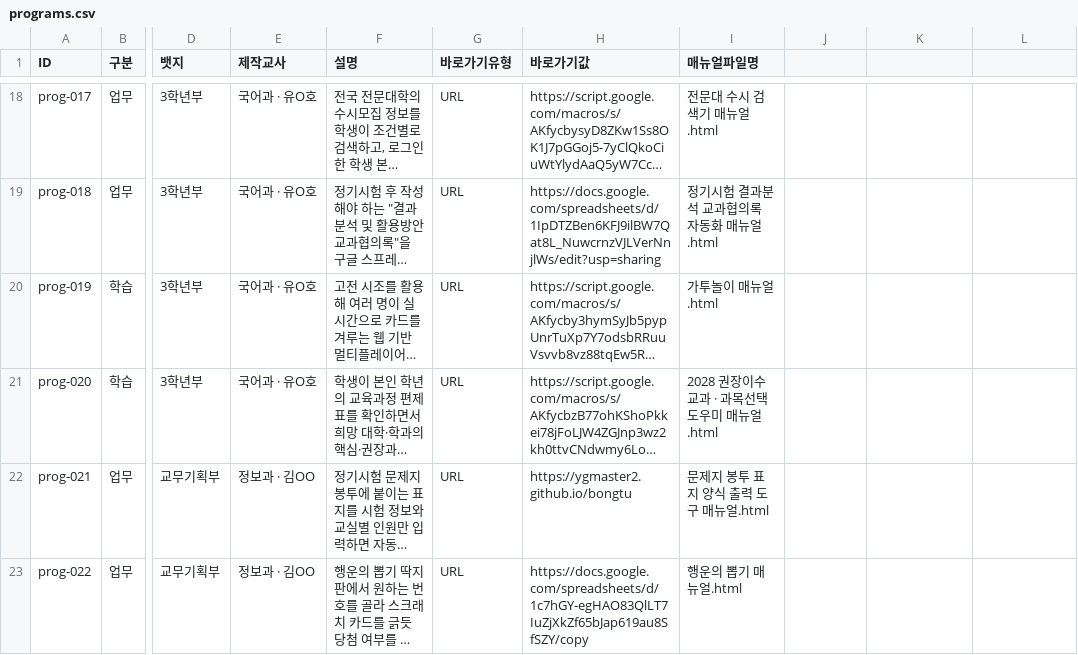
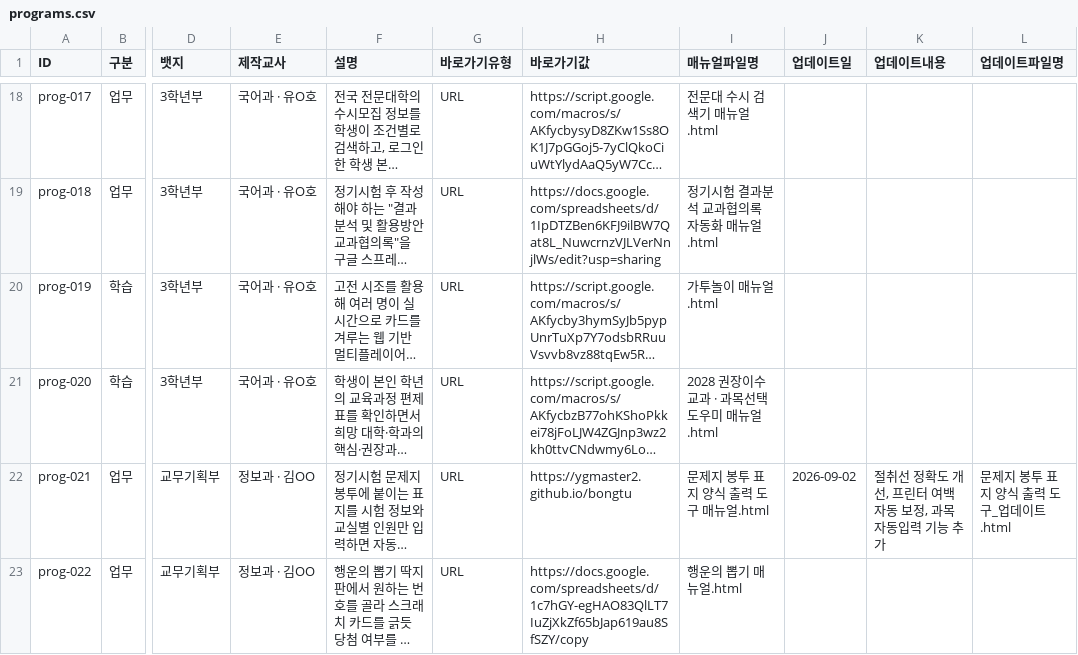
Before and after one commit to ygmaster2/ygvibe, a CSV file: programs.csv, drawn as a sheet; only a part is shown, gaps mark what is left out; long unchanged cells end in …; the diff names each change by its address in the sheet, - before the commit and + after, or states it on an @@ line.

```diff
--- a/programs.csv
+++ b/programs.csv
-J1: (empty)
+J1: 업데이트일
-K1: (empty)
+K1: 업데이트내용
-L1: (empty)
+L1: 업데이트파일명
-J22 (업데이트일): (empty)
+J22 (업데이트일): 2026-09-02
-K22 (업데이트내용): (empty)
+K22 (업데이트내용): 절취선 정확도 개선, 프린터 여백 자동 보정, 과목 자동입력 기능 추가
-L22 (업데이트파일명): (empty)
+L22 (업데이트파일명): 문제지 봉투 표지 양식 출력 도구_업데이트.html
```
Also changed, not shown: 3 other files.
